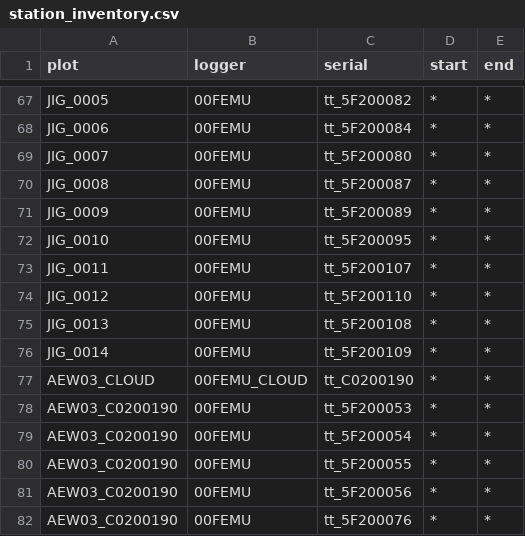
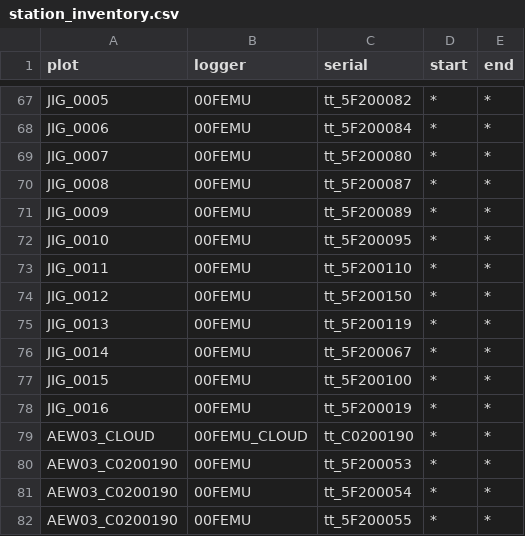
Before and after one commit to environmentalinformatics-marburg/tubedb, a CSV file: config/nature40/station_inventory.csv, drawn as a sheet; only a part is shown, gaps mark what is left out; the shorter side is filled out with more unchanged rows.

```diff
--- a/config/nature40/station_inventory.csv
+++ b/config/nature40/station_inventory.csv
@@ -72,6 +72,8 @@ JIG_0009,00FEMU,tt_5F200089,*,*
 JIG_0010,00FEMU,tt_5F200095,*,*
-JIG_0011,00FEMU,tt_5F200107,*,*
-JIG_0012,00FEMU,tt_5F200110,*,*
-JIG_0013,00FEMU,tt_5F200108,*,*
-JIG_0014,00FEMU,tt_5F200109,*,*
+JIG_0011,00FEMU,tt_5F200110,*,*
+JIG_0012,00FEMU,tt_5F200150,*,*
+JIG_0013,00FEMU,tt_5F200119,*,*
+JIG_0014,00FEMU,tt_5F200067,*,*
+JIG_0015,00FEMU,tt_5F200100,*,*
+JIG_0016,00FEMU,tt_5F200019,*,*
 AEW03_CLOUD,00FEMU_CLOUD,tt_C0200190,*,*
```
Also changed, not shown: config/nature40/plot_inventory.csv, 50 other files.
